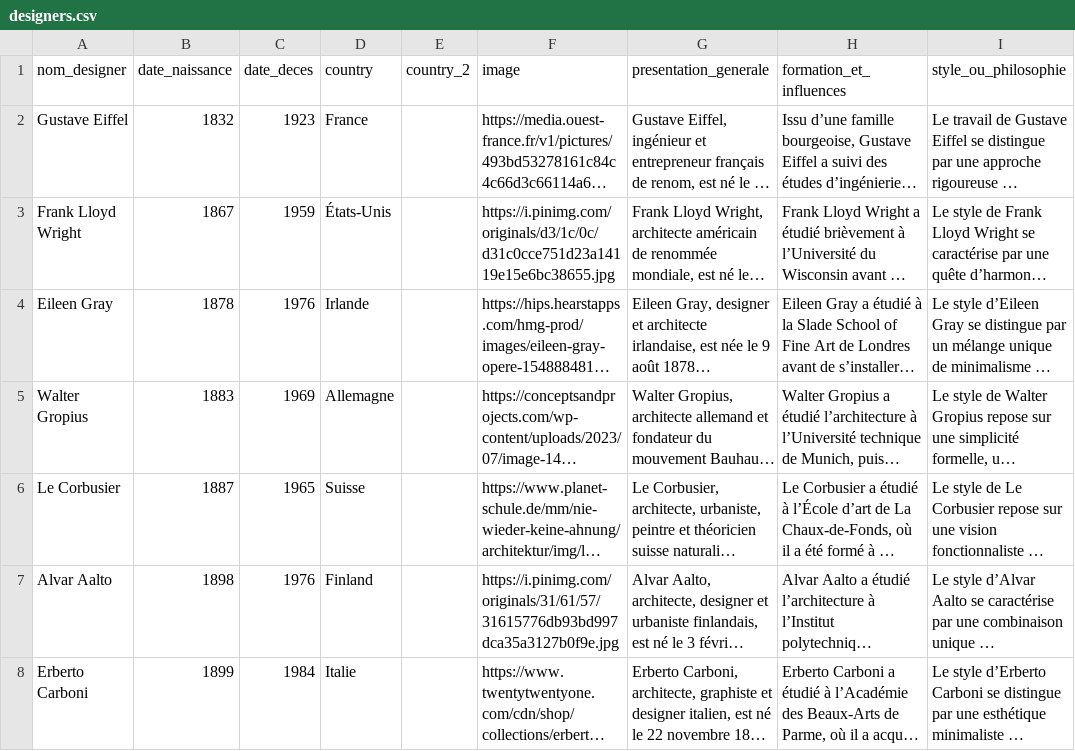
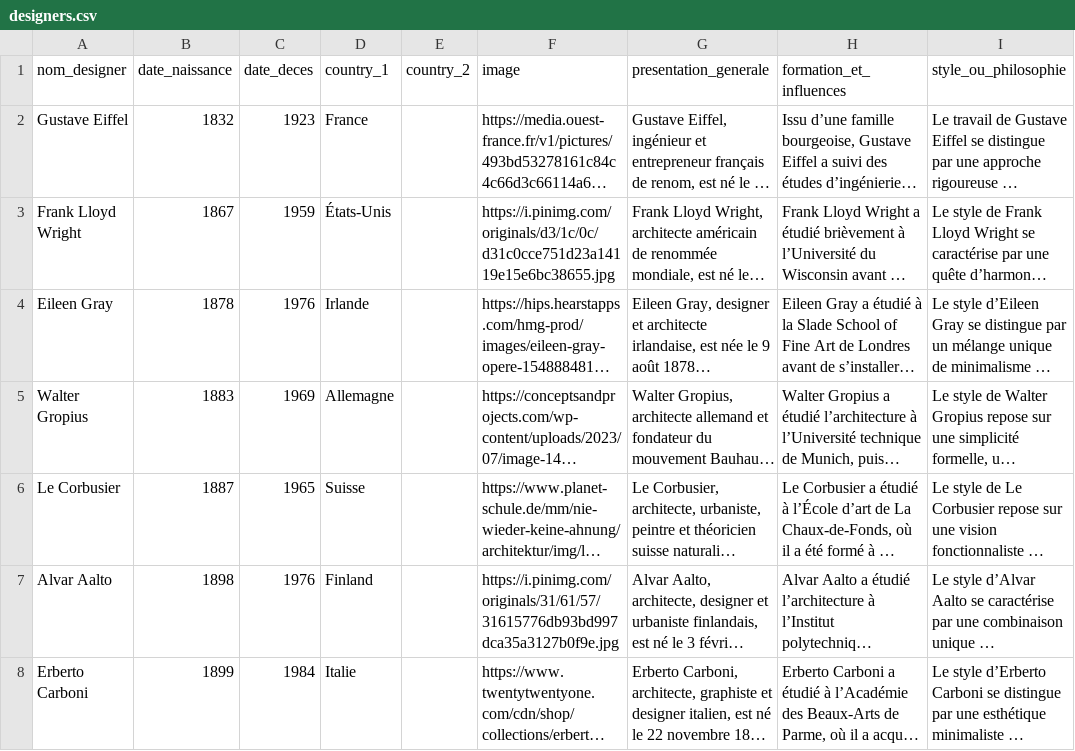
Before and after one commit to Viturna/omniscient_design, a CSV file: lib/seeds/designers.csv, drawn as a sheet; only a part is shown; long unchanged cells end in …; the diff names each change by its address in the sheet, - before the commit and + after, or states it on an @@ line.

Commit message:
Nouveauté designers/oeuvres

```diff
--- a/lib/seeds/designers.csv
+++ b/lib/seeds/designers.csv
-D1: country
+D1: country_1
```
Also changed, not shown: 27 other files.
